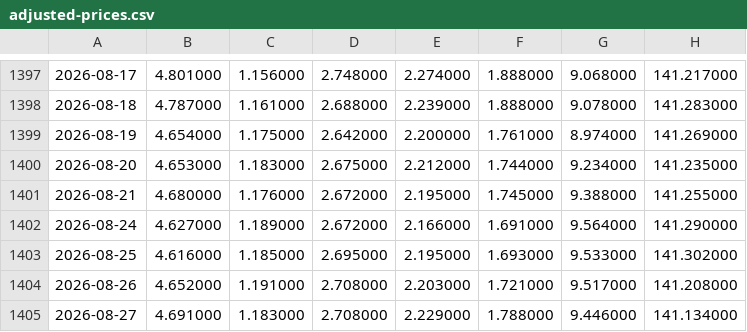
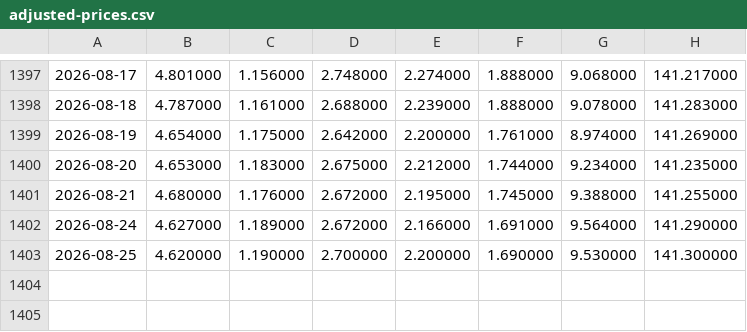
Before and after one commit to zhangyi7456/HAMS-Web, a CSV file: data/adjusted-prices.csv, drawn as a sheet; only a part is shown, gaps mark what is left out; the diff names each change by its address in the sheet, - before the commit and + after, or states it on an @@ line.

```diff
--- a/data/adjusted-prices.csv
+++ b/data/adjusted-prices.csv
-B1403: 4.616000
+B1403: 4.620000
-C1403: 1.185000
+C1403: 1.190000
-D1403: 2.695000
+D1403: 2.700000
-E1403: 2.195000
+E1403: 2.200000
-F1403: 1.693000
+F1403: 1.690000
-G1403: 9.533000
+G1403: 9.530000
-H1403: 141.302000
+H1403: 141.300000
-row 1404: 2026-08-26 | 4.652000 | 1.191000 | 2.708000 | 2.203000 | 1.721000 | 9.517000 | 141.208000
-row 1405: 2026-08-27 | 4.691000 | 1.183000 | 2.708000 | 2.229000 | 1.788000 | 9.446000 | 141.134000
```
Also changed, not shown: data/parameter-sensitivity.csv, 6 other files.
